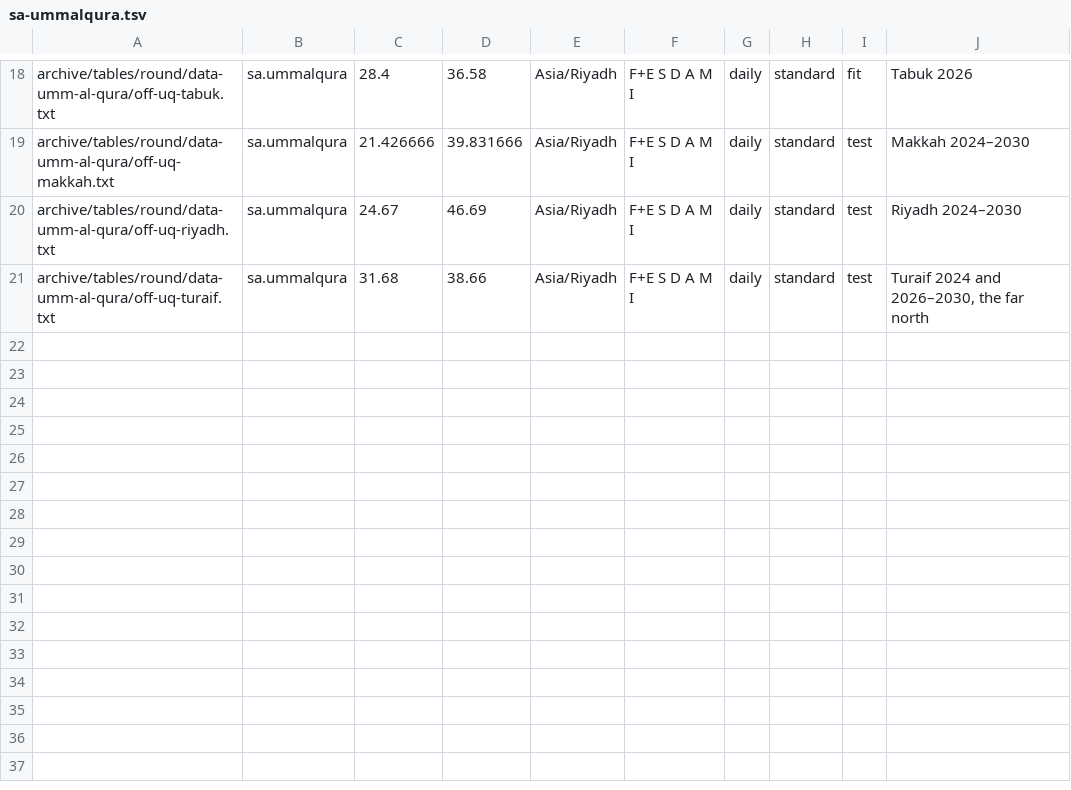
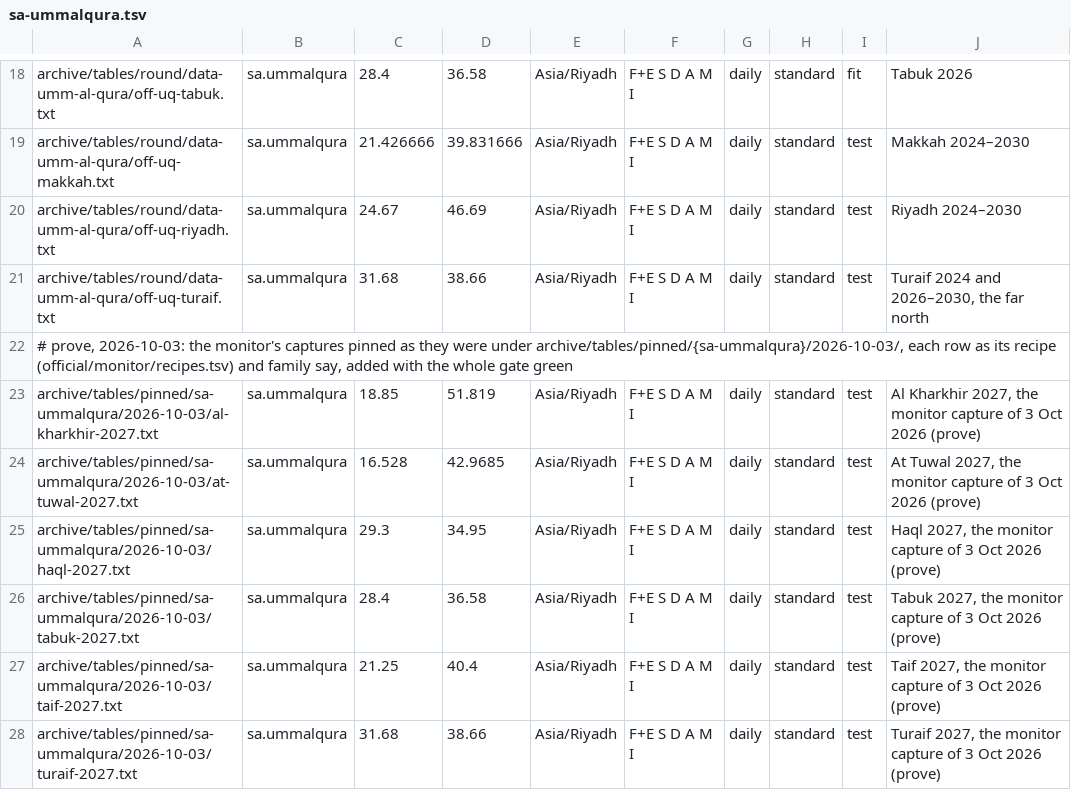
Before and after one commit to MohamedAbulgasem/Taqwa, a TSV file: tools/timetables/official/gate/sa-ummalqura.tsv, drawn as a sheet; only a part is shown, gaps mark what is left out; the diff names each change by its address in the sheet, - before the commit and + after, or states it on an @@ line.

```diff
--- a/tools/timetables/official/gate/sa-ummalqura.tsv
+++ b/tools/timetables/official/gate/sa-ummalqura.tsv
+row 22: # prove, 2026-10-03: the monitor's captures pinned as they were under archive/tables/pinned/{sa-ummalqura}/2026-10-03/, each row as its recipe (official/monitor/recipes.tsv) and family say, added with the whole gate green
+row 23: archive/tables/pinned/sa-ummalqura/2026-10-03/al-kharkhir-2027.txt | sa.ummalqura | 18.85 | 51.819 | Asia/Riyadh | F+E S D A M I | daily | standard | test | Al Kharkhir 2027, the monitor capture of 3 Oct 2026 (prove)
+row 24: archive/tables/pinned/sa-ummalqura/2026-10-03/at-tuwal-2027.txt | sa.ummalqura | 16.528 | 42.9685 | Asia/Riyadh | F+E S D A M I | daily | standard | test | At Tuwal 2027, the monitor capture of 3 Oct 2026 (prove)
+row 25: archive/tables/pinned/sa-ummalqura/2026-10-03/haql-2027.txt | sa.ummalqura | 29.3 | 34.95 | Asia/Riyadh | F+E S D A M I | daily | standard | test | Haql 2027, the monitor capture of 3 Oct 2026 (prove)
+row 26: archive/tables/pinned/sa-ummalqura/2026-10-03/tabuk-2027.txt | sa.ummalqura | 28.4 | 36.58 | Asia/Riyadh | F+E S D A M I | daily | standard | test | Tabuk 2027, the monitor capture of 3 Oct 2026 (prove)
+row 27: archive/tables/pinned/sa-ummalqura/2026-10-03/taif-2027.txt | sa.ummalqura | 21.25 | 40.4 | Asia/Riyadh | F+E S D A M I | daily | standard | test | Taif 2027, the monitor capture of 3 Oct 2026 (prove)
+row 28: archive/tables/pinned/sa-ummalqura/2026-10-03/turaif-2027.txt | sa.ummalqura | 31.68 | 38.66 | Asia/Riyadh | F+E S D A M I | daily | standard | test | Turaif 2027, the monitor capture of 3 Oct 2026 (prove)
```
Also changed, not shown: 14 other files.
